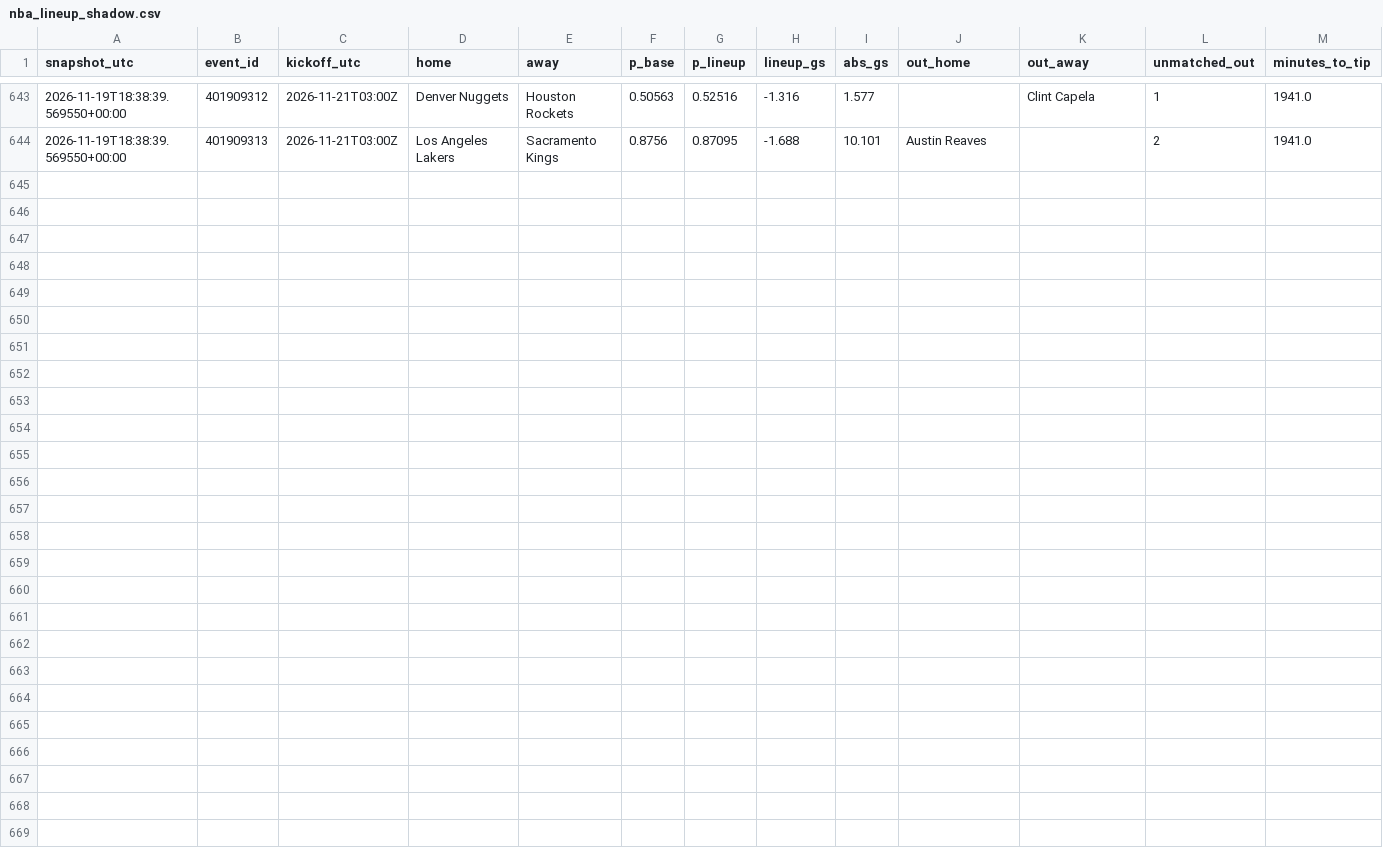
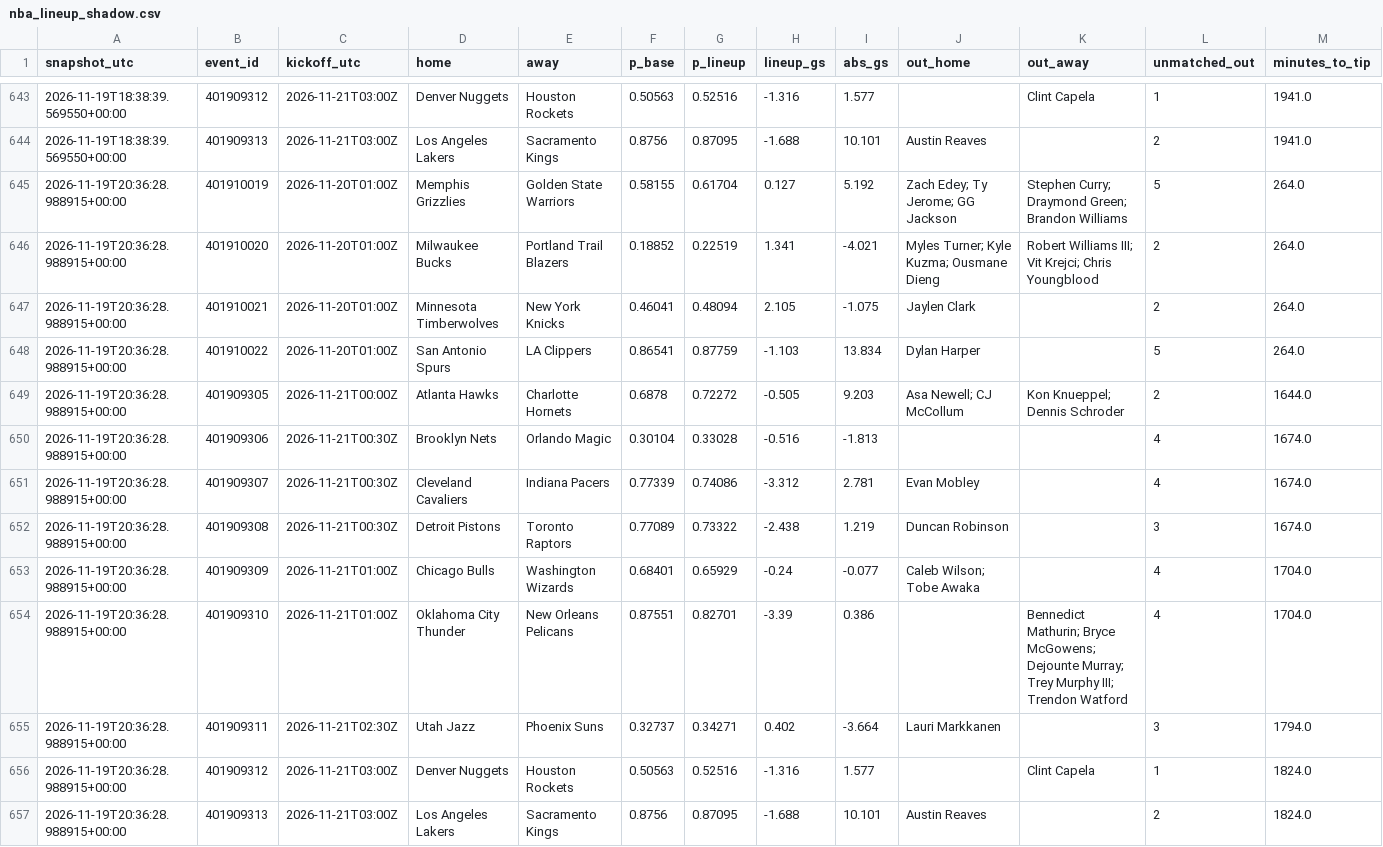
Before and after one commit to gabrielreyesu/mocha-picks, a CSV file: predictions/nba_lineup_shadow.csv, drawn as a sheet; only a part is shown, gaps mark what is left out.

```diff
--- a/predictions/nba_lineup_shadow.csv
+++ b/predictions/nba_lineup_shadow.csv
@@ -644 +644,14 @@ snapshot_utc,event_id,kickoff_utc,home,away,p_base,p_lineup,lineup_gs,abs_gs,out
 2026-11-19T18:38:39.569550+00:00,401909313,2026-11-21T03:00Z,Los Angeles Lakers,Sacramento Kings,0.8756,0.87095,-1.688,10.101,Austin Reaves,,2,1941.0
+2026-11-19T20:36:28.988915+00:00,401910019,2026-11-20T01:00Z,Memphis Grizzlies,Golden State Warriors,0.58155,0.61704,0.127,5.192,Zach Edey; Ty Jerome; GG Jackson,Stephen Curry; Draymond Green; Brandon Williams,5,264.0
+2026-11-19T20:36:28.988915+00:00,401910020,2026-11-20T01:00Z,Milwaukee Bucks,Portland Trail Blazers,0.18852,0.22519,1.341,-4.021,Myles Turner; Kyle Kuzma; Ousmane Dieng,Robert Williams III; Vit Krejci; Chris Youngblood,2,264.0
+2026-11-19T20:36:28.988915+00:00,401910021,2026-11-20T01:00Z,Minnesota Timberwolves,New York Knicks,0.46041,0.48094,2.105,-1.075,Jaylen Clark,,2,264.0
+2026-11-19T20:36:28.988915+00:00,401910022,2026-11-20T01:00Z,San Antonio Spurs,LA Clippers,0.86541,0.87759,-1.103,13.834,Dylan Harper,,5,264.0
+2026-11-19T20:36:28.988915+00:00,401909305,2026-11-21T00:00Z,Atlanta Hawks,Charlotte Hornets,0.6878,0.72272,-0.505,9.203,Asa Newell; CJ McCollum,Kon Knueppel; Dennis Schroder,2,1644.0
+2026-11-19T20:36:28.988915+00:00,401909306,2026-11-21T00:30Z,Brooklyn Nets,Orlando Magic,0.30104,0.33028,-0.516,-1.813,,,4,1674.0
+2026-11-19T20:36:28.988915+00:00,401909307,2026-11-21T00:30Z,Cleveland Cavaliers,Indiana Pacers,0.77339,0.74086,-3.312,2.781,Evan Mobley,,4,1674.0
+2026-11-19T20:36:28.988915+00:00,401909308,2026-11-21T00:30Z,Detroit Pistons,Toronto Raptors,0.77089,0.73322,-2.438,1.219,Duncan Robinson,,3,1674.0
+2026-11-19T20:36:28.988915+00:00,401909309,2026-11-21T01:00Z,Chicago Bulls,Washington Wizards,0.68401,0.65929,-0.24,-0.077,Caleb Wilson; Tobe Awaka,,4,1704.0
+2026-11-19T20:36:28.988915+00:00,401909310,2026-11-21T01:00Z,Oklahoma City Thunder,New Orleans Pelicans,0.87551,0.82701,-3.39,0.386,,Bennedict Mathurin; Bryce McGowens; Dejounte Murray; Trey Murphy III; Trendon Watford,4,1704.0
+2026-11-19T20:36:28.988915+00:00,401909311,2026-11-21T02:30Z,Utah Jazz,Phoenix Suns,0.32737,0.34271,0.402,-3.664,Lauri Markkanen,,3,1794.0
+2026-11-19T20:36:28.988915+00:00,401909312,2026-11-21T03:00Z,Denver Nuggets,Houston Rockets,0.50563,0.52516,-1.316,1.577,,Clint Capela,1,1824.0
+2026-11-19T20:36:28.988915+00:00,401909313,2026-11-21T03:00Z,Los Angeles Lakers,Sacramento Kings,0.8756,0.87095,-1.688,10.101,Austin Reaves,,2,1824.0
```
Also changed, not shown: 1 other file.
